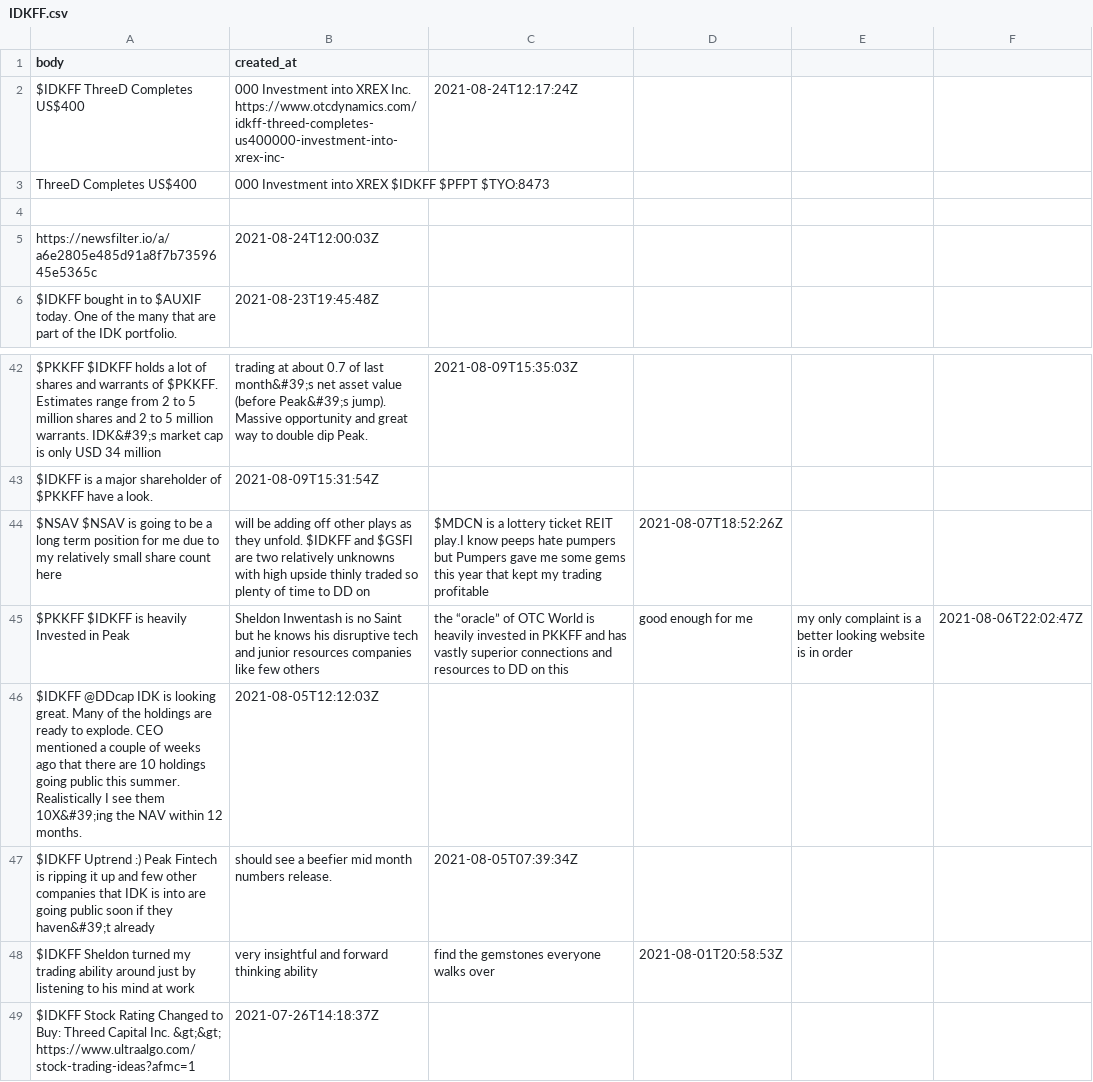
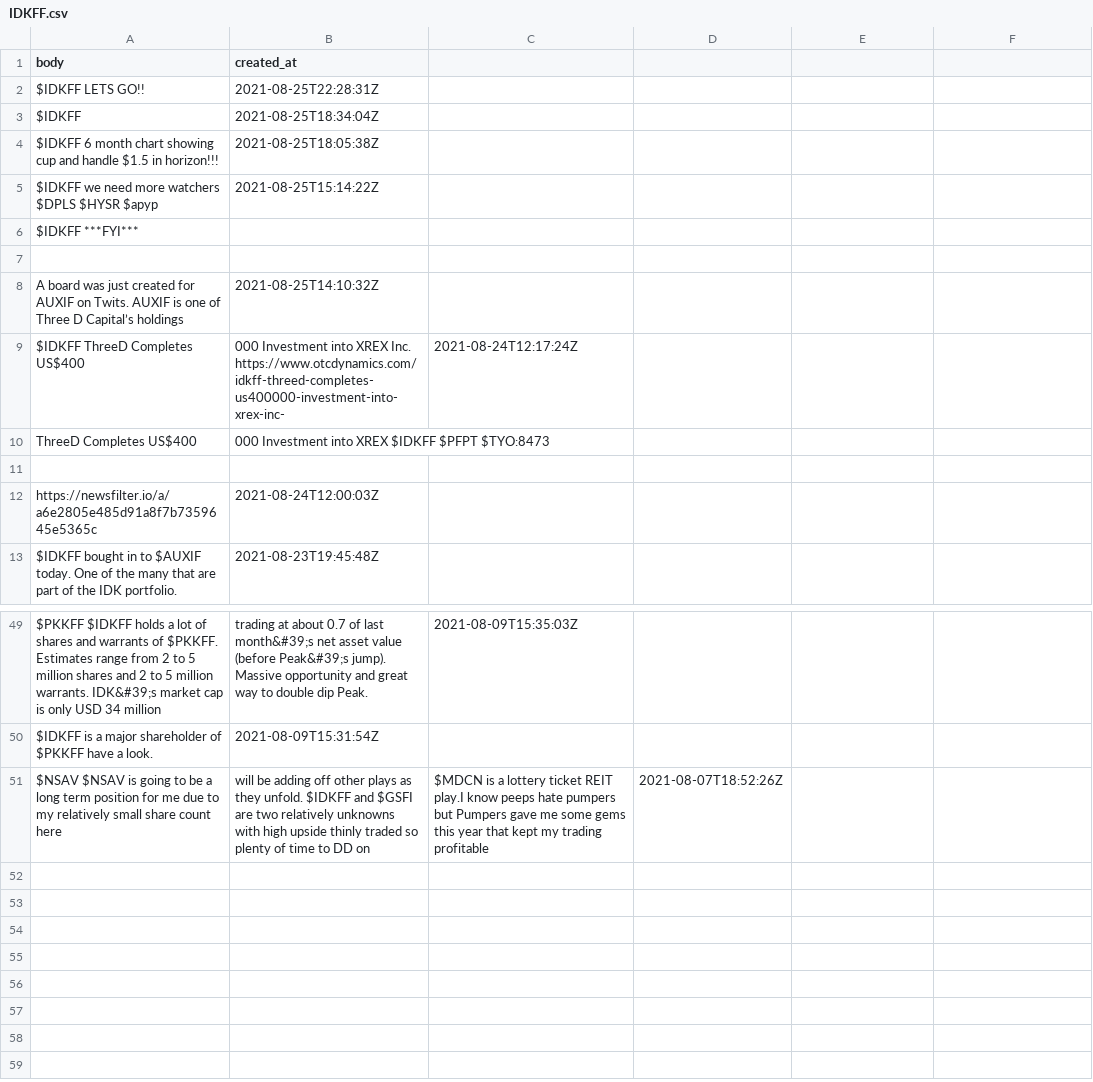
Before and after one commit to dli-invest/conscrap, a CSV file: data/twits/IDKFF.csv, drawn as a sheet; only a part is shown, gaps mark what is left out; removed rows and columns are numbered as before the commit, all else as after; the diff names each change by its address in the sheet, - before the commit and + after, or states it on an @@ line.

```diff
--- a/data/twits/IDKFF.csv
+++ b/data/twits/IDKFF.csv
+row 2: $IDKFF LETS GO!! | 2021-08-25T22:28:31Z
+row 3: $IDKFF | 2021-08-25T18:34:04Z
+row 4: $IDKFF 6 month chart showing cup and handle $1.5 in horizon!!! | 2021-08-25T18:05:38Z
+row 5: $IDKFF we need more watchers $DPLS $HYSR $apyp | 2021-08-25T15:14:22Z
+row 6: $IDKFF ***FYI***
+row 7: (empty)
+row 8: A board was just created for AUXIF on Twits. AUXIF is one of Three D Capital’s holdings | 2021-08-25T14:10:32Z
-row 45: $PKKFF $IDKFF is heavily Invested in Peak | Sheldon Inwentash is no Saint but he knows his disruptive tech and junior resources companies like few others | the “oracle” of OTC World is heavily invested in PKKFF and has vastly superior connections and resources to DD on this | good enough for me | my only complaint is a better looking website is in order | 2021-08-06T22:02:47Z
-row 46: $IDKFF @DDcap IDK is looking great. Many of the holdings are ready to explode. CEO mentioned a couple of weeks ago that there are 10 holdings going public this summer. Realistically I see them 10X&#39;ing the NAV within 12 months. | 2021-08-05T12:12:03Z
-row 47: $IDKFF Uptrend :) Peak Fintech is ripping it up and few other companies that IDK is into are going public soon if they haven&#39;t already | should see a beefier mid month numbers release. | 2021-08-05T07:39:34Z
-row 48: $IDKFF Sheldon turned my trading ability around just by listening to his mind at work | very insightful and forward thinking ability | find the gemstones everyone walks over | 2021-08-01T20:58:53Z
-row 49: $IDKFF Stock Rating Changed to Buy: Threed Capital Inc. &gt;&gt; https://www.ultraalgo.com/stock-trading-ideas?afmc=1 | 2021-07-26T14:18:37Z
```
Also changed, not shown: data/twits/DMYI.csv, data/twits/PKKFF.csv, 1 other file.
